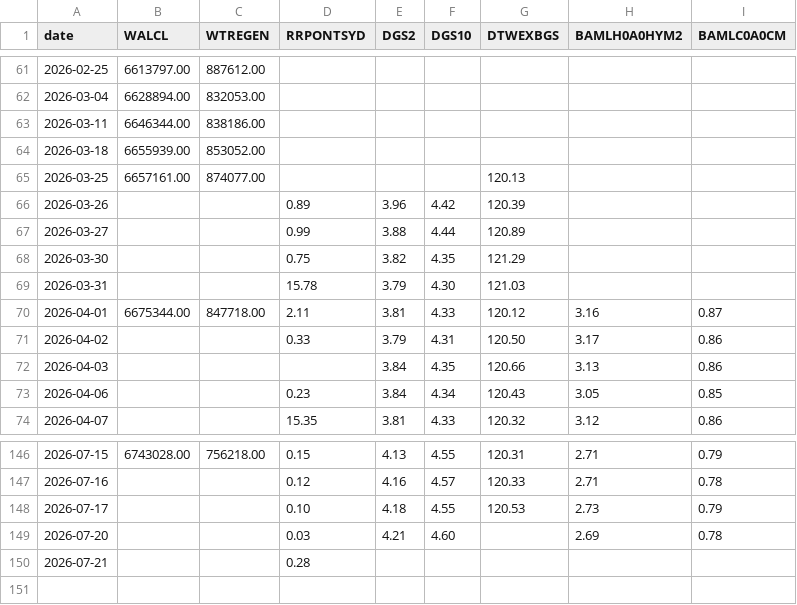
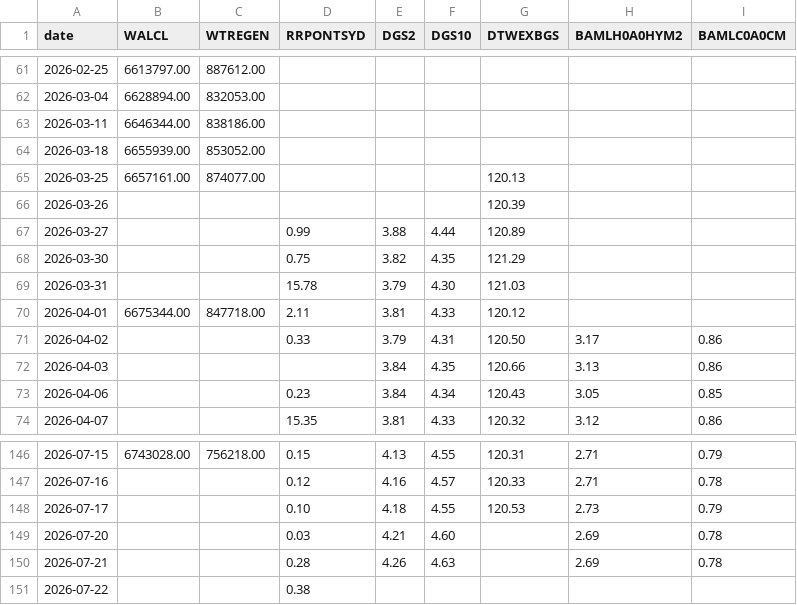
Before and after one commit to 8wy88kzpj9-pixel/hull-price-pipeline, a CSV file: data/fred_series.csv, drawn as a sheet; only a part is shown, gaps mark what is left out.

```diff
--- a/data/fred_series.csv
+++ b/data/fred_series.csv
@@ -65,3 +65,3 @@ date,WALCL,WTREGEN,RRPONTSYD,DGS2,DGS10,DTWEXBGS,BAMLH0A0HYM2,BAMLC0A0CM
 2026-03-25,6657161.00,874077.00,,,,120.13,,
-2026-03-26,,,0.89,3.96,4.42,120.39,,
+2026-03-26,,,,,,120.39,,
 2026-03-27,,,0.99,3.88,4.44,120.89,,
@@ -69,3 +69,3 @@ date,WALCL,WTREGEN,RRPONTSYD,DGS2,DGS10,DTWEXBGS,BAMLH0A0HYM2,BAMLC0A0CM
 2026-03-31,,,15.78,3.79,4.30,121.03,,
-2026-04-01,6675344.00,847718.00,2.11,3.81,4.33,120.12,3.16,0.87
+2026-04-01,6675344.00,847718.00,2.11,3.81,4.33,120.12,,
 2026-04-02,,,0.33,3.79,4.31,120.50,3.17,0.86
@@ -149,2 +149,3 @@ date,WALCL,WTREGEN,RRPONTSYD,DGS2,DGS10,DTWEXBGS,BAMLH0A0HYM2,BAMLC0A0CM
 2026-07-20,,,0.03,4.21,4.60,,2.69,0.78
-2026-07-21,,,0.28,,,,,
+2026-07-21,,,0.28,4.26,4.63,,2.69,0.78
+2026-07-22,,,0.38,,,,,
```
Also changed, not shown: data/_manifest.csv, data/breadth.csv, 2 other files.
